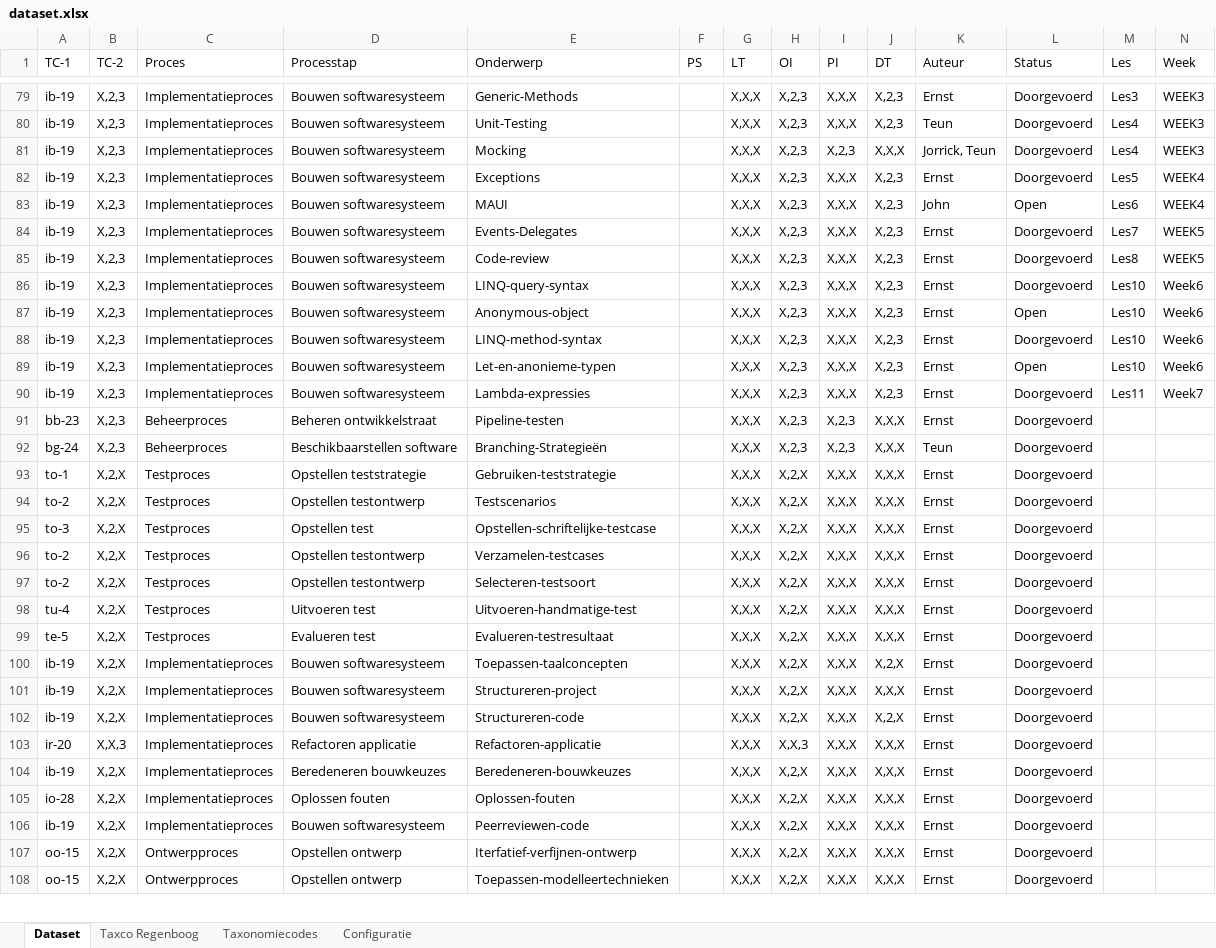
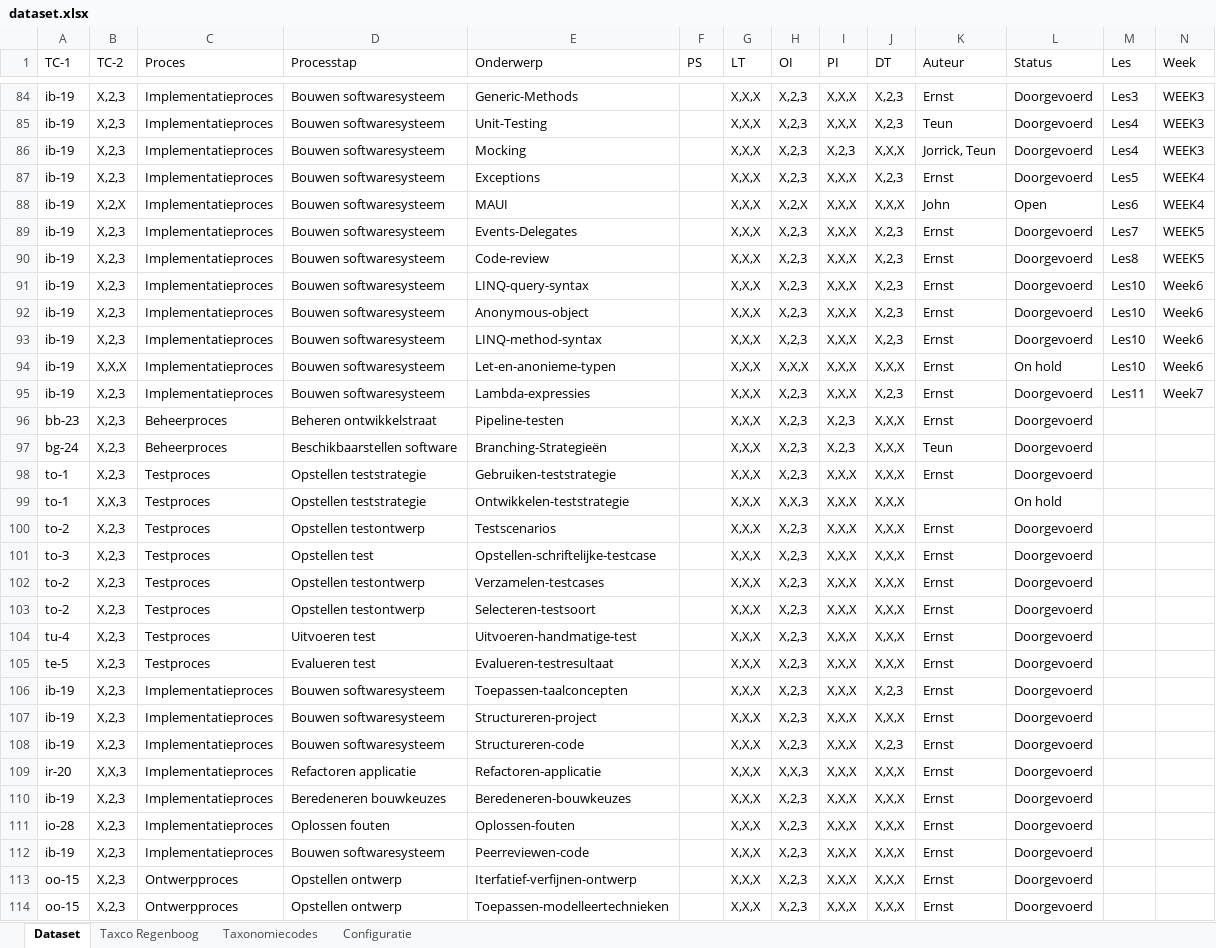
Before and after one commit to Windesheim-HBO-ICT/Leerlijn-Content-SE-Dataset, an Excel workbook: dataset.xlsx, sheet Dataset, drawn as a sheet; only a part is shown, gaps mark what is left out; values as stored, in another font and other column widths than the file's, no cell formats; conditional formats and table styles not drawn; addresses are those after the commit; rows hold the shown columns only; the diff covers the shown part only; the diff names each change by its address in the sheet, - before the commit and + after, or states it on an @@ line.

Commit message:
Update dataset.xlsx

```diff
--- a/dataset.xlsx (sheet Dataset)
+++ b/dataset.xlsx (sheet Dataset)
-B88 (TC-2): X,2,3
+B88 (TC-2): X,2,X
-H88 (OI): X,2,3
+H88 (OI): X,2,X
-J88 (DT): X,2,3
+J88 (DT): X,X,X
-L92 (Status): Open
+L92 (Status): Doorgevoerd
-B94 (TC-2): X,2,3
+B94 (TC-2): X,X,X
-H94 (OI): X,2,3
+H94 (OI): X,X,X
-J94 (DT): X,2,3
+J94 (DT): X,X,X
-L94 (Status): Open
+L94 (Status): On hold
-B98 (TC-2): X,2,X
+B98 (TC-2): X,2,3
-H98 (OI): X,2,X
+H98 (OI): X,2,3
+row 99: to-1 | X,X,3 | Testproces | Opstellen teststrategie | Ontwikkelen-teststrategie |  | X,X,X | X,X,3 | X,X,X | X,X,X |  | On hold
-B100:B108 (TC-2): X,2,X
+B100:B108 (TC-2): X,2,3
-H100:H108 (OI): X,2,X
+H100:H108 (OI): X,2,3
-J106 (DT): X,2,X
+J106 (DT): X,2,3
-J108 (DT): X,2,X
+J108 (DT): X,2,3
-B110:B114 (TC-2): X,2,X
+B110:B114 (TC-2): X,2,3
-H110:H114 (OI): X,2,X
+H110:H114 (OI): X,2,3
```
Also changed, not shown: 11 added rows, 4 removed rows and 140 edited cells elsewhere in this sheet, cell formats.
